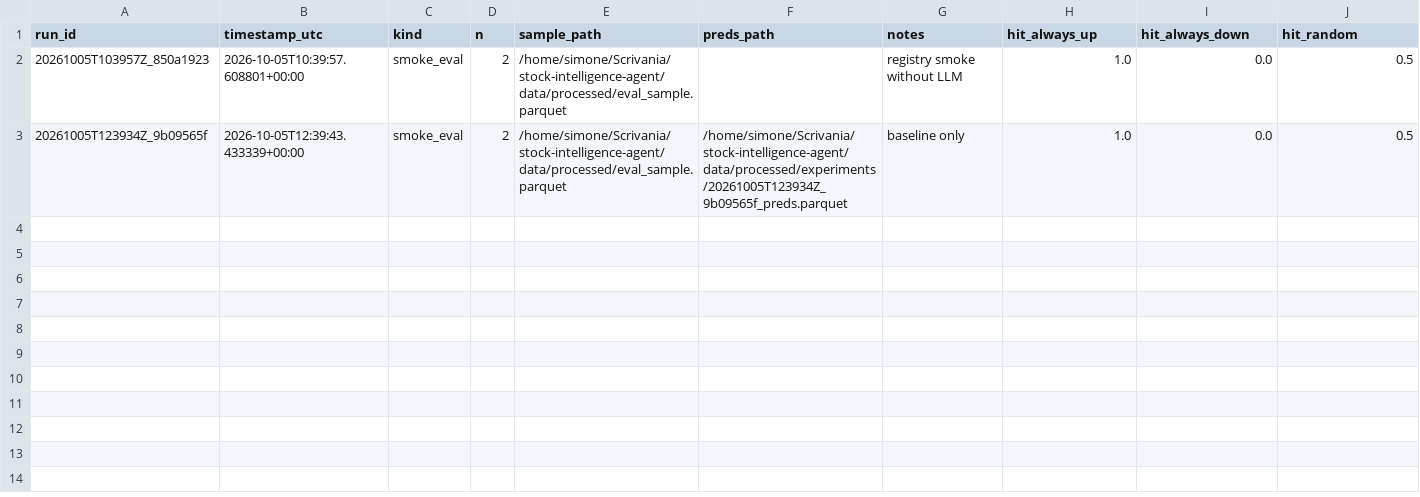
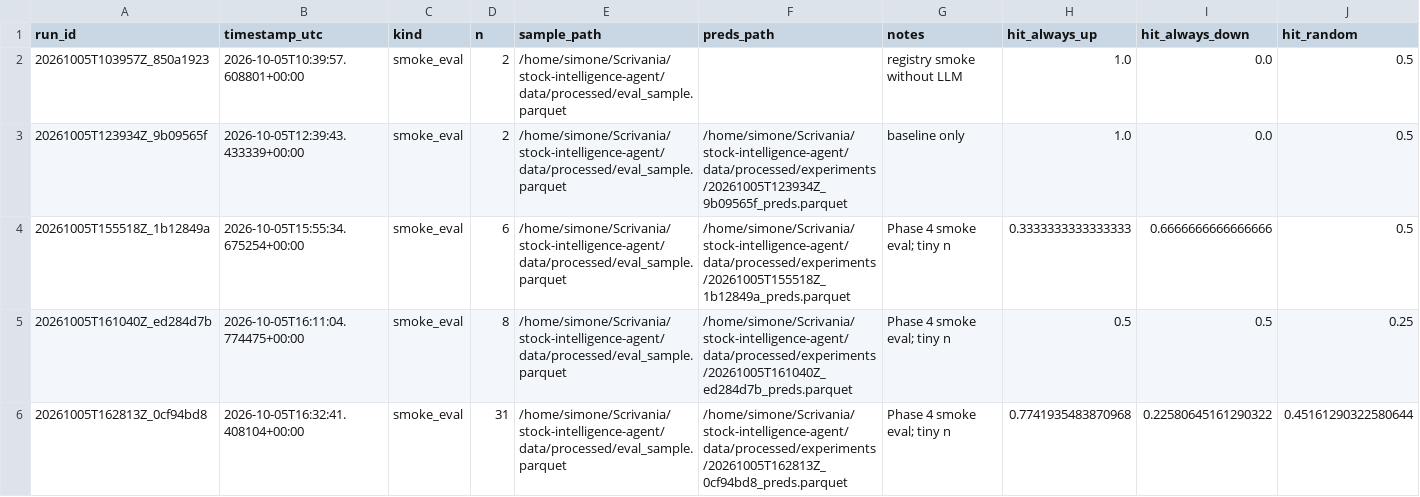
Before and after one commit to SimoneBoesso/stock-intelligence-agent, a CSV file: data/sample/experiments.csv, drawn as a sheet; only a part is shown; rows hold the shown columns only; the diff names each change by its address in the sheet, - before the commit and + after, or states it on an @@ line.

```diff
--- a/data/sample/experiments.csv
+++ b/data/sample/experiments.csv
+row 4: 20261005T155518Z_1b12849a | 2026-10-05T15:55:34.675254+00:00 | smoke_eval | 6 | /home/simone/Scrivania/stock-intelligence-agent/data/processed/eval_sample.parquet | /home/simone/Scrivania/stock-intelligence-agent/data/processed/experiments/20261005T155518Z_1b12849a_preds.parquet | Phase 4 smoke eval; tiny n | 0.3333333333333333 | 0.6666666666666666 | 0.5
+row 5: 20261005T161040Z_ed284d7b | 2026-10-05T16:11:04.774475+00:00 | smoke_eval | 8 | /home/simone/Scrivania/stock-intelligence-agent/data/processed/eval_sample.parquet | /home/simone/Scrivania/stock-intelligence-agent/data/processed/experiments/20261005T161040Z_ed284d7b_preds.parquet | Phase 4 smoke eval; tiny n | 0.5 | 0.5 | 0.25
+row 6: 20261005T162813Z_0cf94bd8 | 2026-10-05T16:32:41.408104+00:00 | smoke_eval | 31 | /home/simone/Scrivania/stock-intelligence-agent/data/processed/eval_sample.parquet | /home/simone/Scrivania/stock-intelligence-agent/data/processed/experiments/20261005T162813Z_0cf94bd8_preds.parquet | Phase 4 smoke eval; tiny n | 0.7741935483870968 | 0.22580645161290322 | 0.45161290322580644
```
Also changed, not shown: 9 other files.
